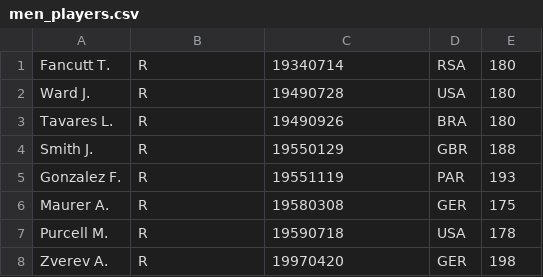
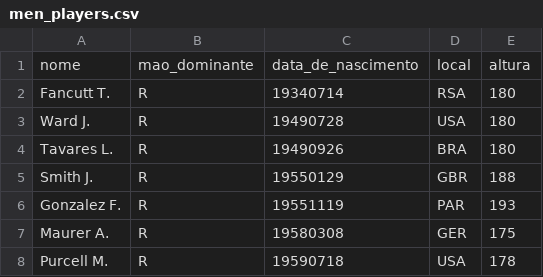
Before and after one commit to ahendler/TennisBets, a CSV file: previa/data/interim/men_players.csv, drawn as a sheet; only a part is shown; the shorter side is filled out with more unchanged rows; the diff names each change by its address in the sheet, - before the commit and + after, or states it on an @@ line.

Commit message:
titulo

```diff
--- a/previa/data/interim/men_players.csv
+++ b/previa/data/interim/men_players.csv
+row 1: nome | mao_dominante | data_de_nascimento | local | altura
```
